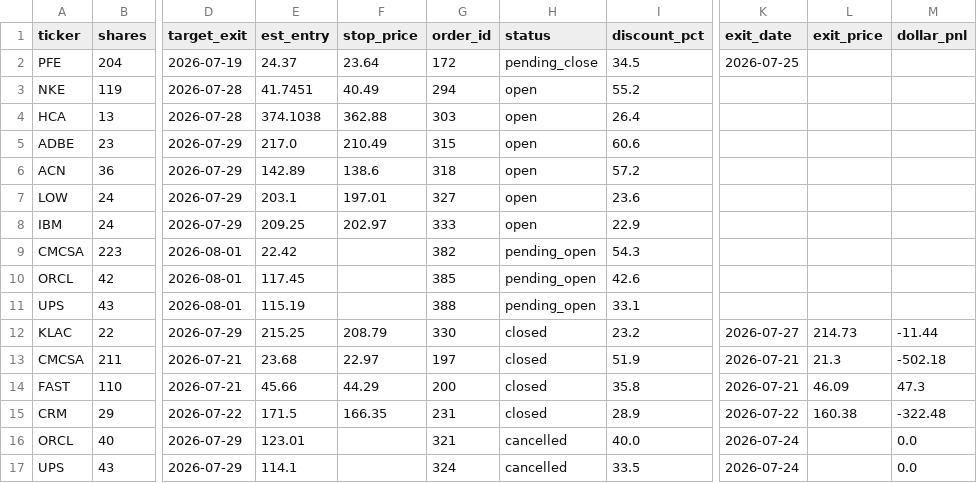
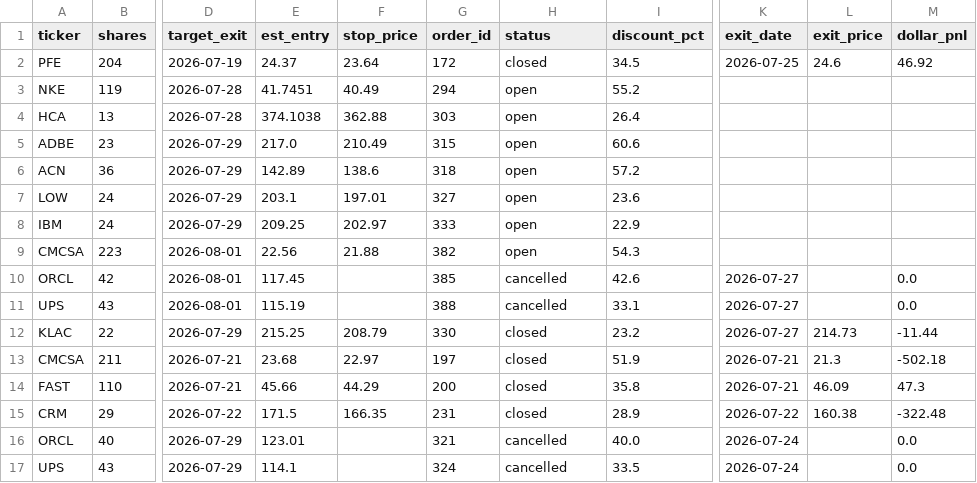
Before and after one commit to juayhiang/alphax-dashboard, a CSV file: data/inst_avgdown_positions.csv, drawn as a sheet; only a part is shown, gaps mark what is left out; the diff names each change by its address in the sheet, - before the commit and + after, or states it on an @@ line.

```diff
--- a/data/inst_avgdown_positions.csv
+++ b/data/inst_avgdown_positions.csv
-H2 (status): pending_close
+H2 (status): closed
-L2 (exit_price): (empty)
+L2 (exit_price): 24.6
-M2 (dollar_pnl): (empty)
+M2 (dollar_pnl): 46.92
-E9 (est_entry): 22.42
+E9 (est_entry): 22.56
-F9 (stop_price): (empty)
+F9 (stop_price): 21.88
-H9 (status): pending_open
+H9 (status): open
-H10:H11 (status): pending_open
+H10:H11 (status): cancelled
-K10:K11 (exit_date): (empty)
+K10:K11 (exit_date): 2026-07-27
-M10:M11 (dollar_pnl): (empty)
+M10:M11 (dollar_pnl): 0.0
```
Also changed, not shown: data/inst_avgdown_trades.csv.
